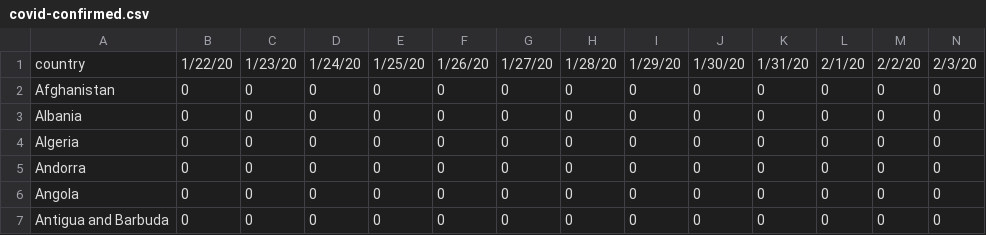
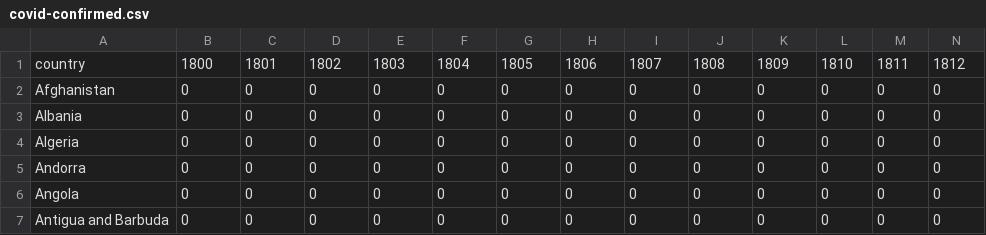
Before and after one commit to shinminjeong/chartgif, a CSV file: app/static/data/covid-confirmed.csv, drawn as a sheet; only a part is shown; the diff covers the shown part only; the diff names each change by its address in the sheet, - before the commit and + after, or states it on an @@ line.

Commit message:
edit data to have number head

```diff
--- a/app/static/data/covid-confirmed.csv
+++ b/app/static/data/covid-confirmed.csv
-B1: 1/22/20
+B1: 1800
-C1: 1/23/20
+C1: 1801
-D1: 1/24/20
+D1: 1802
-E1: 1/25/20
+E1: 1803
-F1: 1/26/20
+F1: 1804
-G1: 1/27/20
+G1: 1805
-H1: 1/28/20
+H1: 1806
-I1: 1/29/20
+I1: 1807
-J1: 1/30/20
+J1: 1808
-K1: 1/31/20
+K1: 1809
-L1: 2/1/20
+L1: 1810
-M1: 2/2/20
+M1: 1811
-N1: 2/3/20
+N1: 1812
```
Also changed, not shown: 65 edited cells elsewhere in this file, app/static/data/covid-numdays.csv, app/static/data/covid-size.csv.
